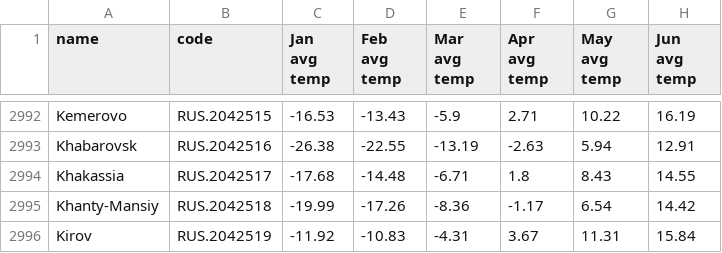
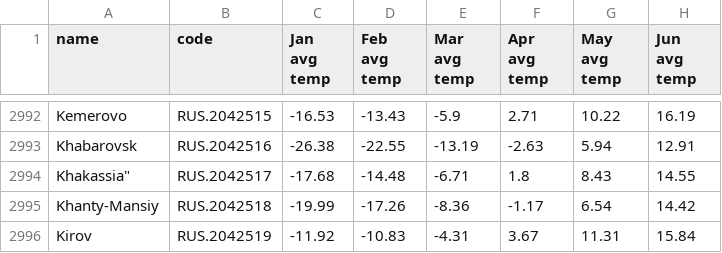
Before and after one commit to JackGoeree/mapamundo, a CSV file: public/data/subdivisions_weather.csv, drawn as a sheet; only a part is shown, gaps mark what is left out; the diff names each change by its address in the sheet, - before the commit and + after, or states it on an @@ line.

```diff
--- a/public/data/subdivisions_weather.csv
+++ b/public/data/subdivisions_weather.csv
-A2994 (name): Khakassia
+A2994 (name): Khakassia"
```
Also changed, not shown: public/data/backups/countries_values.csv, public/data/countries_values.csv, 1 other file.
